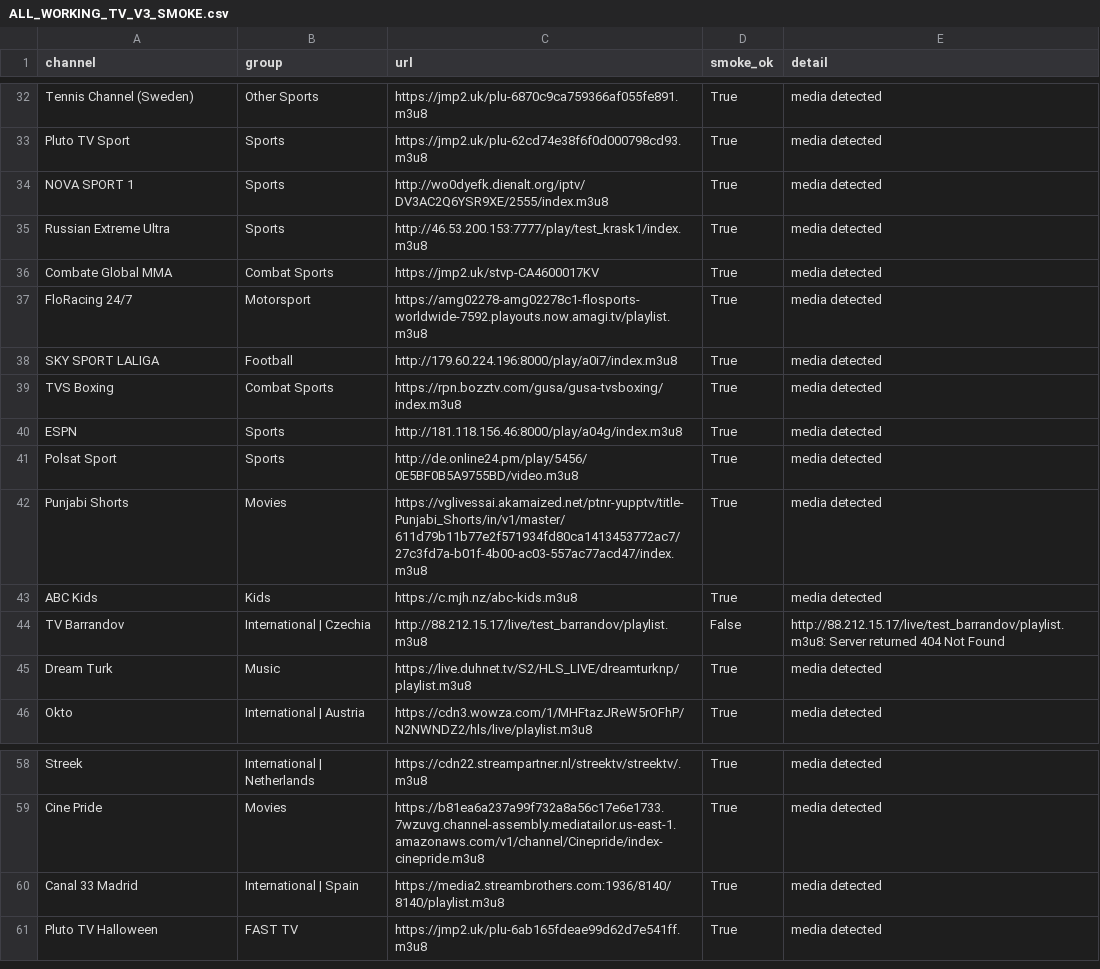
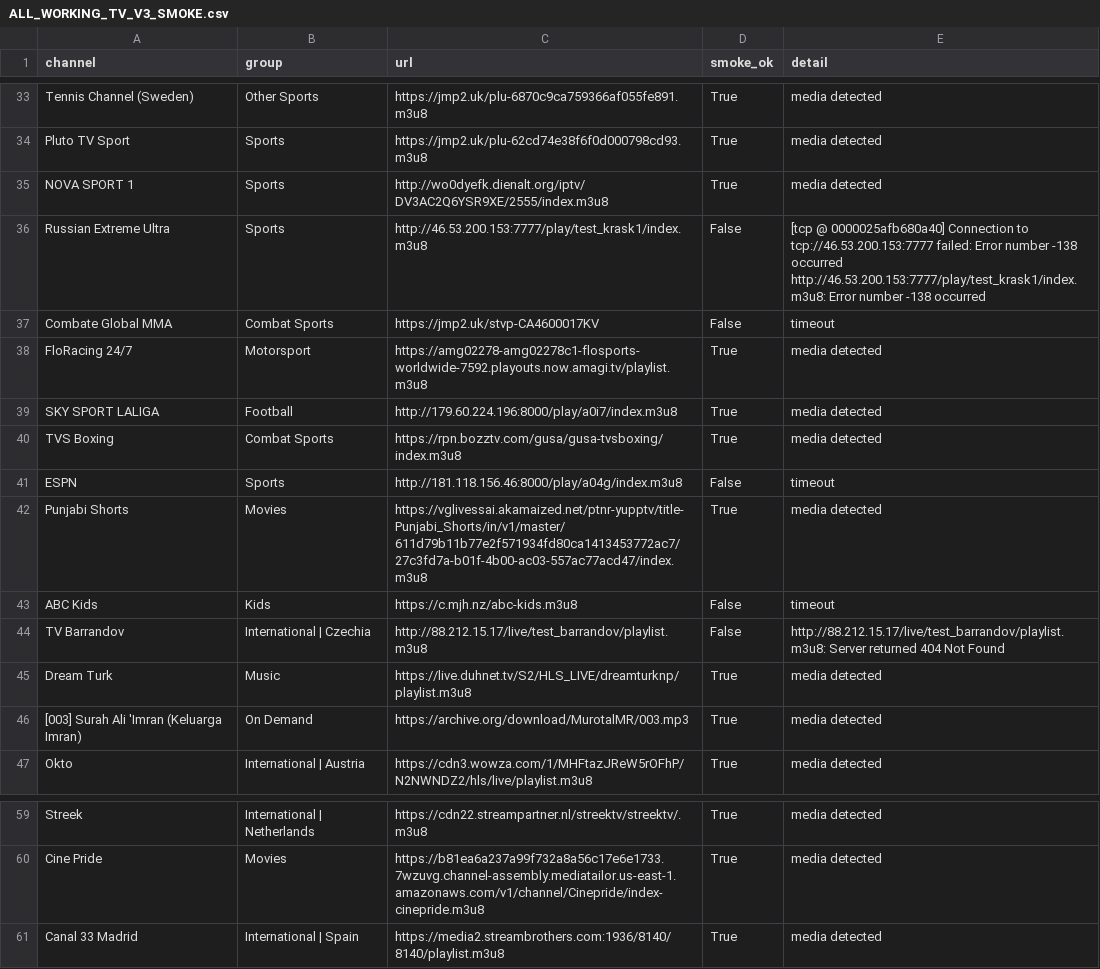
Before and after one commit to zgrigalashvili71-art/-mega-iptv, a CSV file: ALL_WORKING_TV_V3_SMOKE.csv, drawn as a sheet; only a part is shown, gaps mark what is left out; the diff covers the shown part only.

```diff
--- a/ALL_WORKING_TV_V3_SMOKE.csv
+++ b/ALL_WORKING_TV_V3_SMOKE.csv
@@ -34,4 +35,4 @@ Pluto TV Sport,Sports,https://jmp2.uk/plu-62cd74e38f6f0d000798cd93.m3u8,True,med
 NOVA SPORT 1,Sports,http://wo0dyefk.dienalt.org/iptv/DV3AC2Q6YSR9XE/2555/index.m3u8,True,media detected
-Russian Extreme Ultra,Sports,http://46.53.200.153:7777/play/test_krask1/index.m3u8,True,media detected
-Combate Global MMA,Combat Sports,https://jmp2.uk/stvp-CA4600017KV,True,media detected
+Russian Extreme Ultra,Sports,http://46.53.200.153:7777/play/test_krask1/index.m3u8,False,[tcp @ 0000025afb680a40] Connection to tcp://46.53.200.153:7777 failed: Error number -138 occurred http://46.53.200.153:7777/play/test_krask1/index.m3u8: Error number -138 occurred
+Combate Global MMA,Combat Sports,https://jmp2.uk/stvp-CA4600017KV,False,timeout
 FloRacing 24/7,Motorsport,https://amg02278-amg02278c1-flosports-worldwide-7592.playouts.now.amagi.tv/playlist.m3u8,True,media detected
@@ -39,8 +40,8 @@ SKY SPORT LALIGA,Football,http://179.60.224.196:8000/play/a0i7/index.m3u8,True,m
 TVS Boxing,Combat Sports,https://rpn.bozztv.com/gusa/gusa-tvsboxing/index.m3u8,True,media detected
-ESPN,Sports,http://181.118.156.46:8000/play/a04g/index.m3u8,True,media detected
-Polsat Sport,Sports,http://de.online24.pm/play/5456/0E5BF0B5A9755BD/video.m3u8,True,media detected
+ESPN,Sports,http://181.118.156.46:8000/play/a04g/index.m3u8,False,timeout
 Punjabi Shorts,Movies,https://vglivessai.akamaized.net/ptnr-yupptv/title-Punjabi_Shorts/in/v1/master/611d79b11b77e2f571934fd80ca1413453772ac7/27c3fd7a-b01f-4b00-ac03-557ac77acd47/index.m3u8,True,media detected
-ABC Kids,Kids,https://c.mjh.nz/abc-kids.m3u8,True,media detected
+ABC Kids,Kids,https://c.mjh.nz/abc-kids.m3u8,False,timeout
 TV Barrandov,International | Czechia,http://88.212.15.17/live/test_barrandov/playlist.m3u8,False,http://88.212.15.17/live/test_barrandov/playlist.m3u8: Server returned 404 Not Found
 Dream Turk,Music,https://live.duhnet.tv/S2/HLS_LIVE/dreamturknp/playlist.m3u8,True,media detected
+[003] Surah Ali 'Imran (Keluarga Imran),On Demand,https://archive.org/download/MurotalMR/003.mp3,True,media detected
 Okto,International | Austria,https://cdn3.wowza.com/1/MHFtazJReW5rOFhP/N2NWNDZ2/hls/live/playlist.m3u8,True,media detected
@@ -60,2 +61 @@ Cine Pride,Movies,https://b81ea6a237a99f732a8a56c17e6e1733.7wzuvg.channel-assemb
 Canal 33 Madrid,International | Spain,https://media2.streambrothers.com:1936/8140/8140/playlist.m3u8,True,media detected
-Pluto TV Halloween,FAST TV,https://jmp2.uk/plu-6ab165fdeae99d62d7e541ff.m3u8,True,media detected
```
Also changed, not shown: 13 added rows, 12 removed rows and 6 edited cells elsewhere in this file, health_data/chingithub_v3/results.csv, health_data/sni2007_wc2026_full_v3/results.csv, 39 other files.
